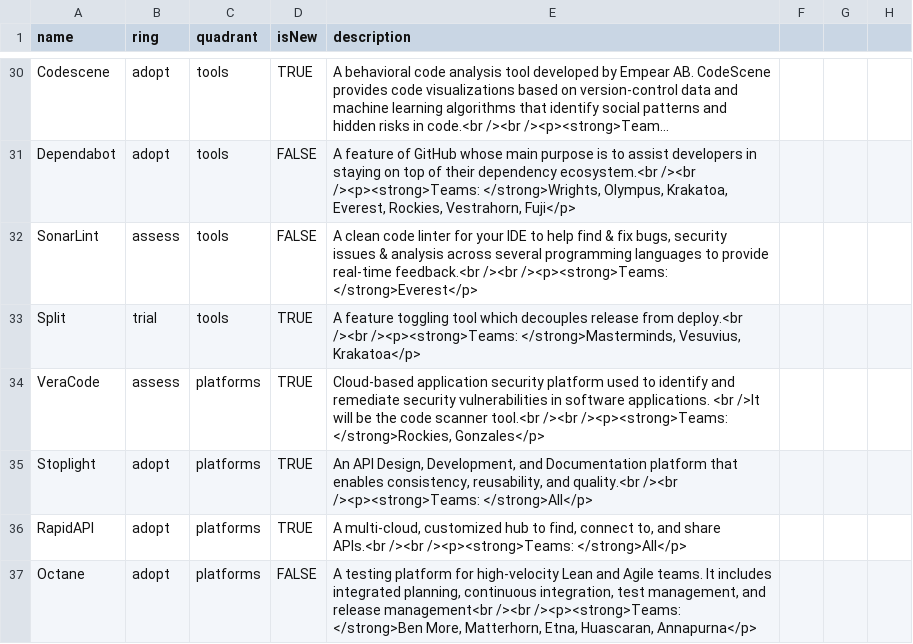
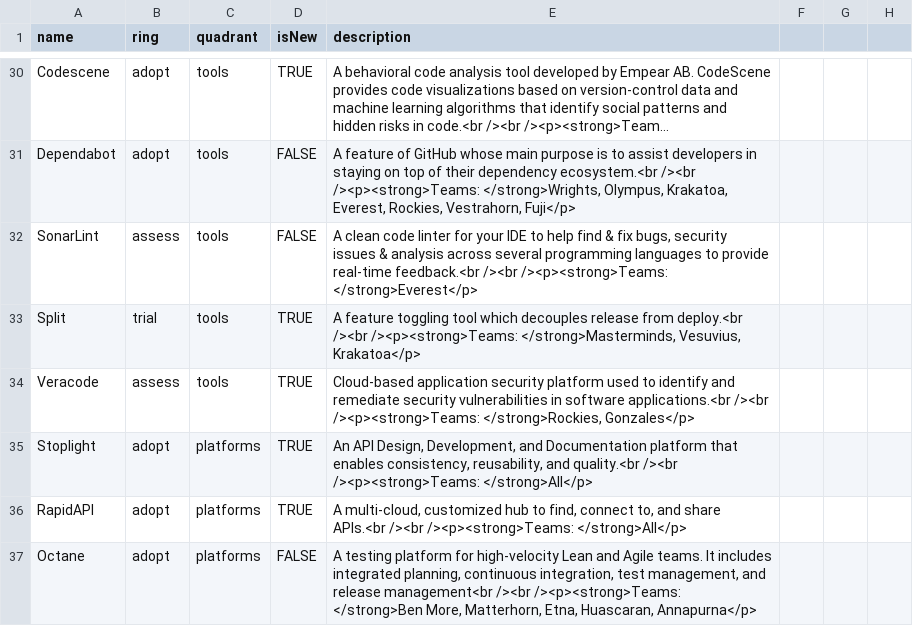
Before and after one commit to sky-uk/csp-tech-radar, a CSV file: csp-tech-radar.csv, drawn as a sheet; only a part is shown, gaps mark what is left out; long unchanged cells end in ….

Commit message:
Update csp-tech-radar.csv
Co-authored-by: Eduardo Marques <eduardo.raf@gmail.com>

```diff
--- a/csp-tech-radar.csv
+++ b/csp-tech-radar.csv
@@ -34,3 +34,3 @@ SonarLint,assess,tools,FALSE,"A clean code linter for your IDE to help find & fi
 Split,trial,tools,TRUE,"A feature toggling tool which decouples release from deploy.<br /><br /><p><strong>Teams: </strong>Masterminds, Vesuvius, Krakatoa</p>"
-VeraCode,assess,platforms,TRUE,"Cloud-based application security platform used to identify and remediate security vulnerabilities in software applications. <br />It will be the code scanner tool.<br /><br /><p><strong>Teams: </strong>Rockies, Gonzales</p>"
+Veracode,assess,tools,TRUE,"Cloud-based application security platform used to identify and remediate security vulnerabilities in software applications.<br /><br /><p><strong>Teams: </strong>Rockies, Gonzales</p>"
 Stoplight,adopt,platforms,TRUE,"An API Design, Development, and Documentation platform that enables consistency, reusability, and quality.<br /><br /><p><strong>Teams: </strong>All</p>"
```
